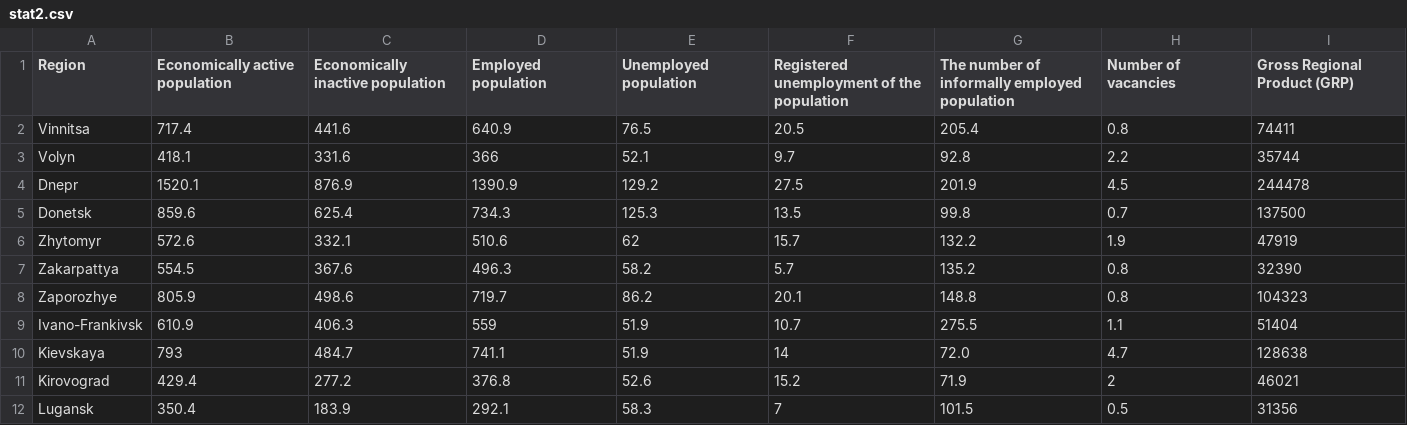
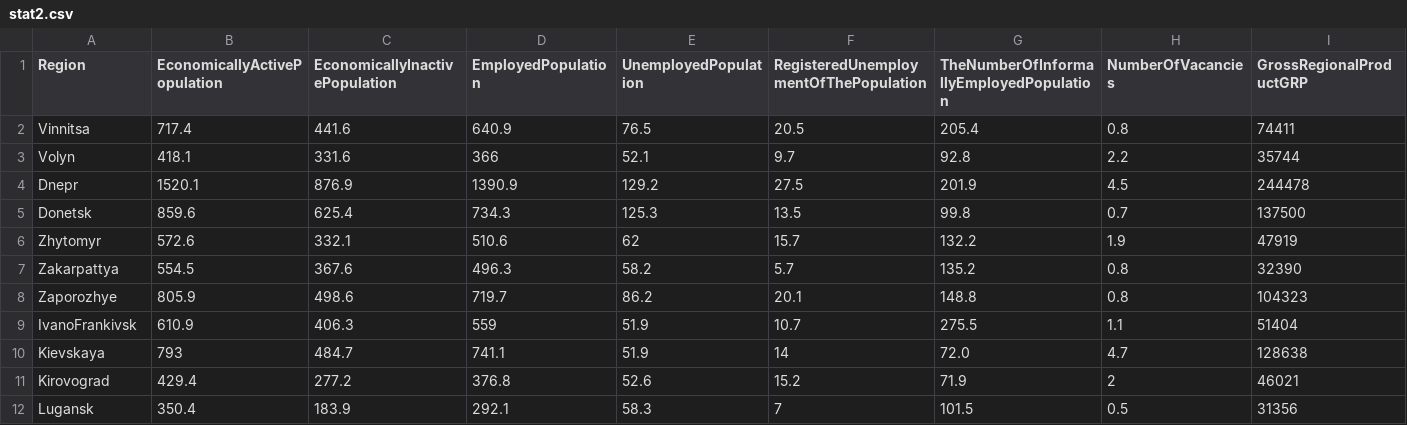
Before and after one commit to YuliiaHumirova/data, a CSV file: stat2.csv, drawn as a sheet; only a part is shown; the diff covers the shown part only; the diff names each change by its address in the sheet, - before the commit and + after, or states it on an @@ line.

Commit message:
Update stat2.csv

```diff
--- a/stat2.csv
+++ b/stat2.csv
-B1: Economically active population
+B1: EconomicallyActivePopulation
-C1: Economically inactive population
+C1: EconomicallyInactivePopulation
-D1: Employed population
+D1: EmployedPopulation
-E1: Unemployed population
+E1: UnemployedPopulation
-F1: Registered unemployment of the population
+F1: RegisteredUnemploymentOfThePopulation
-G1: The number of informally employed population
+G1: TheNumberOfInformallyEmployedPopulation
-H1: Number of vacancies
+H1: NumberOfVacancies
-I1: Gross Regional Product (GRP)
+I1: GrossRegionalProductGRP
-A9 (Region): Ivano-Frankivsk
+A9 (Region): IvanoFrankivsk
```
Also changed, not shown: 2 edited cells elsewhere in this file.
